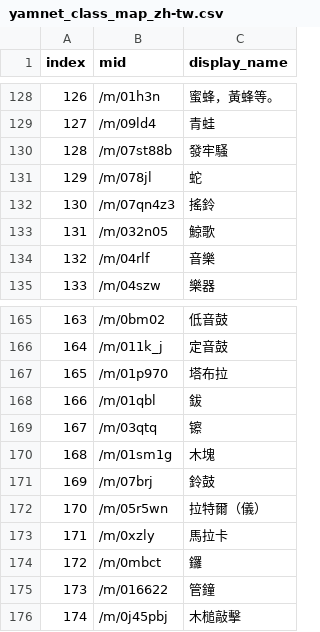
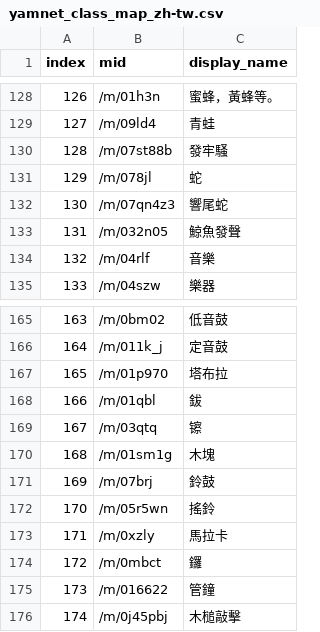
Before and after one commit to x1001000/sed-yamnet-raspberrypi, a CSV file: yamnet/yamnet_class_map_zh-tw.csv, drawn as a sheet; only a part is shown, gaps mark what is left out.

Commit message:
Update yamnet_class_map_zh-tw.csv

```diff
--- a/yamnet/yamnet_class_map_zh-tw.csv
+++ b/yamnet/yamnet_class_map_zh-tw.csv
@@ -131,4 +131,4 @@ index,mid,display_name
 129,/m/078jl,蛇
-130,/m/07qn4z3,搖鈴
-131,/m/032n05,鯨歌
+130,/m/07qn4z3,響尾蛇
+131,/m/032n05,鯨魚發聲
 132,/m/04rlf,音樂
@@ -171,3 +171,3 @@ index,mid,display_name
 169,/m/07brj,鈴鼓
-170,/m/05r5wn,拉特爾（儀）
+170,/m/05r5wn,搖鈴
 171,/m/0xzly,馬拉卡
```
